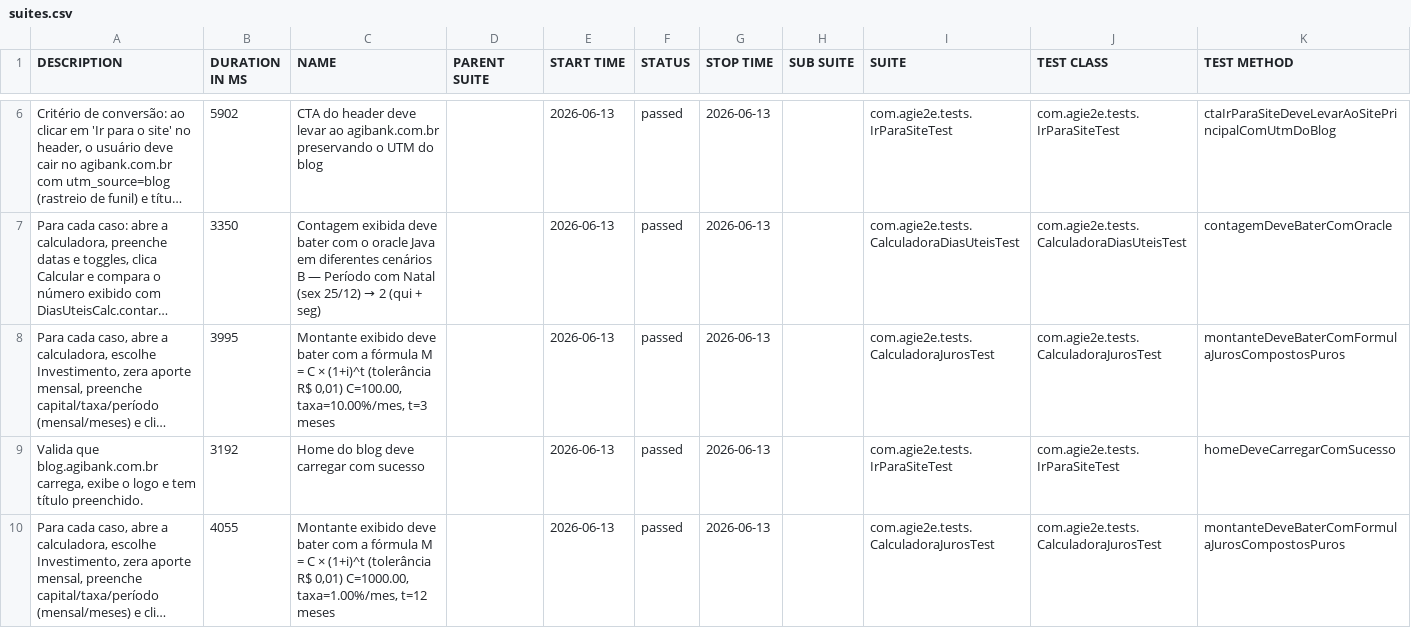
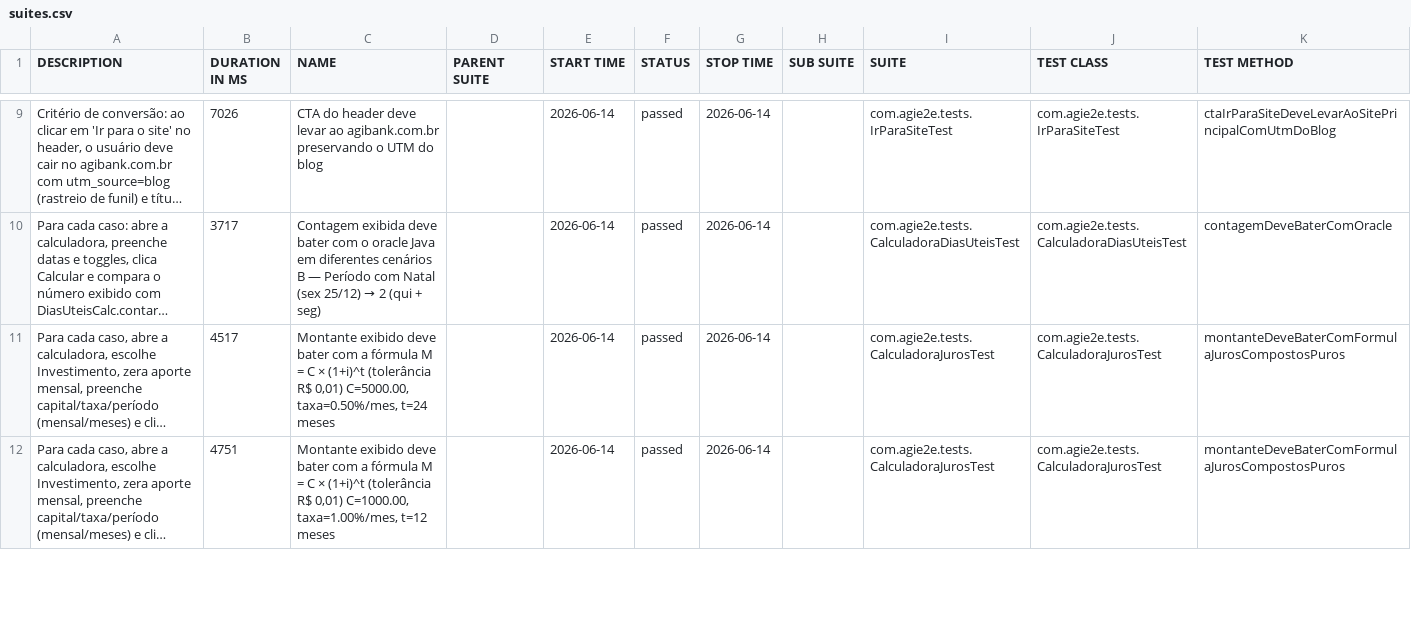
Before and after one commit to silasmarques/agi-e2e, a CSV file: data/suites.csv, drawn as a sheet; only a part is shown, gaps mark what is left out; long unchanged cells end in …; removed rows and columns are numbered as before the commit, all else as after; the diff covers the shown part only; the diff names each change by its address in the sheet, - before the commit and + after, or states it on an @@ line.

```diff
--- a/data/suites.csv
+++ b/data/suites.csv
-B9 (DURATION IN MS): 5902
+B9 (DURATION IN MS): 7026
-E9:E11 (START TIME): 2026-06-13
+E9:E11 (START TIME): 2026-06-14
-G9:G11 (STOP TIME): 2026-06-13
+G9:G11 (STOP TIME): 2026-06-14
-B10 (DURATION IN MS): 3350
+B10 (DURATION IN MS): 3717
-B11 (DURATION IN MS): 3995
+B11 (DURATION IN MS): 4517
-C11 (NAME): …R$ 0,01) C=100.00, taxa=10.00%/mes, t=3 meses
+C11 (NAME): …R$ 0,01) C=5000.00, taxa=0.50%/mes, t=24 meses
-row 9: Valida que blog.agibank.com.br carrega, exibe o logo e tem título preenchido. | 3192 | Home do blog deve carregar com sucesso |  | 2026-06-13 | passed | 2026-06-13 |  | com.agie2e.tests.IrParaSiteTest | com.agie2e.tests.IrParaSiteTest | homeDeveCarregarComSucesso
-B12 (DURATION IN MS): 4055
+B12 (DURATION IN MS): 4751
-E12 (START TIME): 2026-06-13
+E12 (START TIME): 2026-06-14
-G12 (STOP TIME): 2026-06-13
+G12 (STOP TIME): 2026-06-14
```
Also changed, not shown: 6 added rows, 5 removed rows and 27 edited cells elsewhere in this file, data/behaviors.csv, 57 other files.
